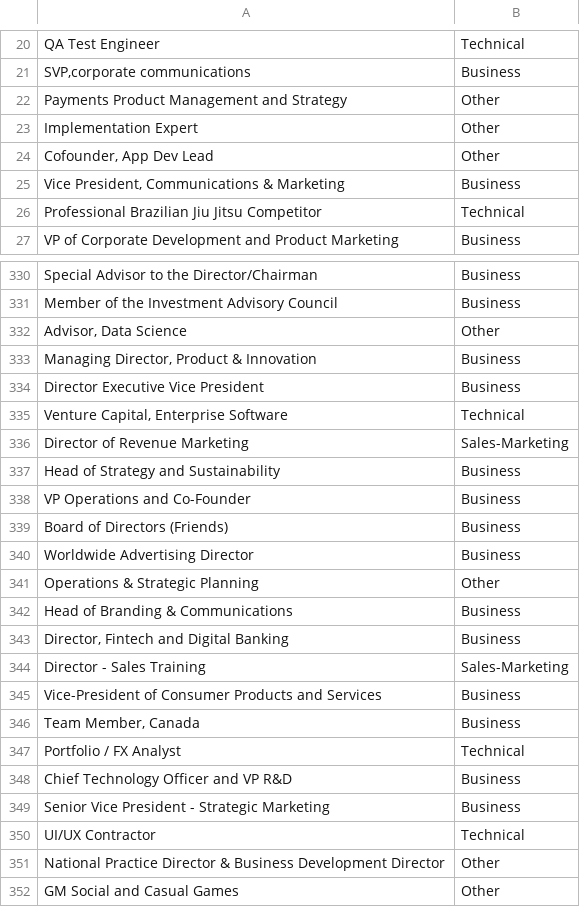
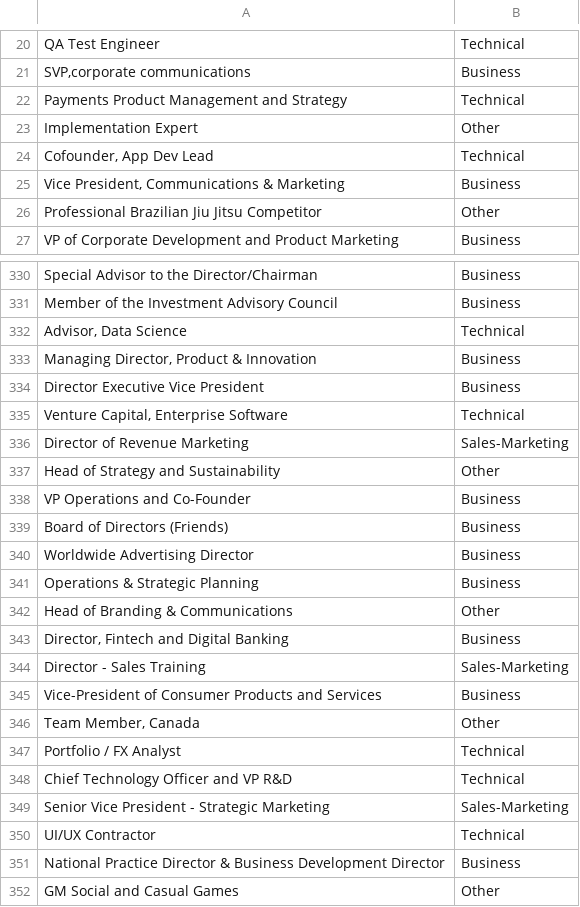
Before and after one commit to brunomichetti/area-experiment, a TSV file: test_data/mlp_results.tsv, drawn as a sheet; only a part is shown, gaps mark what is left out; the diff covers the shown part only.

```diff
--- a/test_data/mlp_results.tsv
+++ b/test_data/mlp_results.tsv
@@ -21,7 +21,7 @@ QA Test Engineer	Technical
 SVP,corporate communications	Business
-Payments Product Management and Strategy	Other
+Payments Product Management and Strategy	Technical
 Implementation Expert	Other
-Cofounder, App Dev Lead	Other
+Cofounder, App Dev Lead	Technical
 Vice President, Communications & Marketing	Business
-Professional Brazilian Jiu Jitsu Competitor	Technical
+Professional Brazilian Jiu Jitsu Competitor	Other
 VP of Corporate Development and Product Marketing	Business
@@ -331,3 +331,3 @@ Special Advisor to the Director/Chairman	Business
 Member of the Investment Advisory Council	Business
-Advisor, Data Science	Other
+Advisor, Data Science	Technical
 Managing Director, Product & Innovation	Business
@@ -336,3 +336,3 @@ Venture Capital, Enterprise Software	Technical
 Director of Revenue Marketing	Sales-Marketing
-Head of Strategy and Sustainability	Business
+Head of Strategy and Sustainability	Other
 VP Operations and Co-Founder	Business
@@ -340,4 +340,4 @@ Board of Directors (Friends)	Business
 Worldwide Advertising Director	Business
-Operations & Strategic Planning	Other
-Head of Branding & Communications	Business
+Operations & Strategic Planning	Business
+Head of Branding & Communications	Other
 Director, Fintech and Digital Banking	Business
@@ -345,8 +345,8 @@ Director - Sales Training	Sales-Marketing
 Vice-President of Consumer Products and Services	Business
-Team Member, Canada	Business
+Team Member, Canada	Other
 Portfolio / FX Analyst	Technical
-Chief Technology Officer and VP R&D	Business
-Senior Vice President - Strategic Marketing	Business
+Chief Technology Officer and VP R&D	Technical
+Senior Vice President - Strategic Marketing	Sales-Marketing
 UI/UX Contractor	Technical
-National Practice Director & Business Development Director	Other
+National Practice Director & Business Development Director	Business
 GM Social and Casual Games	Other
```
Also changed, not shown: 134 edited cells elsewhere in this file, 7 other files.
